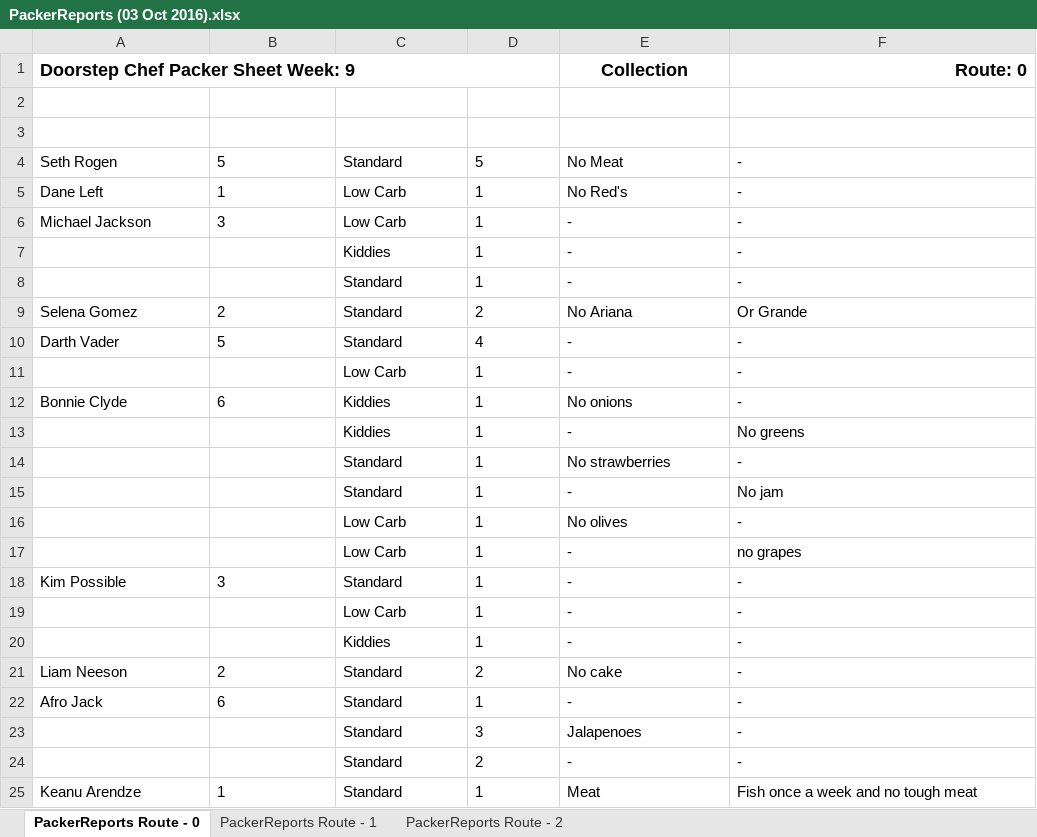
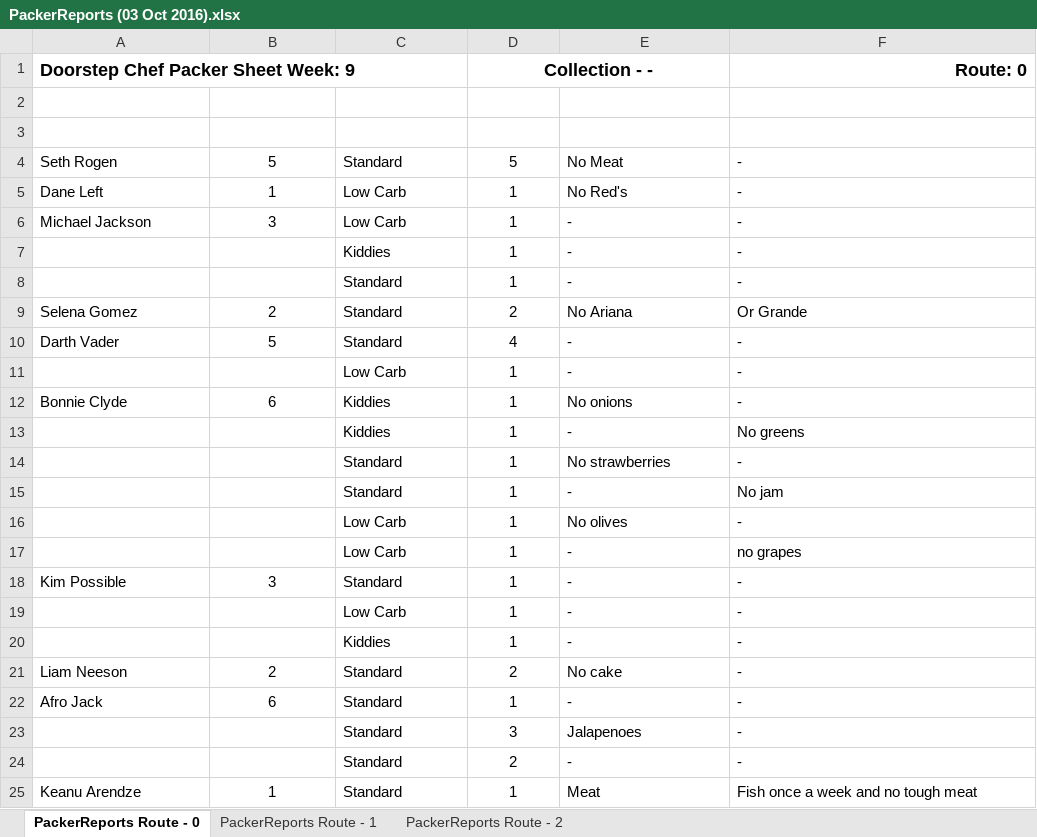
Before and after one commit to michael-hamann/DSC, an Excel workbook: Application/PackerReports (03 Oct 2016).xlsx, sheet PackerReports Route - 0, drawn as a sheet; values as stored, in another font and other column widths than the file's, no borders; the diff names each change by its address in the sheet, - before the commit and + after, or states it on an @@ line.

```diff
--- a/Application/PackerReports (03 Oct 2016).xlsx (sheet PackerReports Route - 0)
+++ b/Application/PackerReports (03 Oct 2016).xlsx (sheet PackerReports Route - 0)
-A1:D1 merged
+A1:C1 merged
-D1 (Qty): (empty)
+D1 (Qty): Collection - -
+D1:E1 merged
-E1 (Allergies): Collection
+E1 (Allergies): (empty)
-A3:F3 alignment: left
+A3:F3 alignment: center
-B4:B6 alignment: left
+B4:B6 alignment: center
-D4:D25 alignment: left
+D4:D25 alignment: center
-B9:B10 alignment: left
+B9:B10 alignment: center
-B12 alignment: left
+B12 alignment: center
-B18 alignment: left
+B18 alignment: center
-B21:B22 alignment: left
+B21:B22 alignment: center
-B25 alignment: left
+B25 alignment: center
```
Also changed, not shown: sheet PackerReports Route - 2, sheet PackerReports Route - 1, Application/AccountReport (03 Oct 2016).xlsx, Application/DriverReports Route (03 Oct 2016).xlsx, 23 other files.
